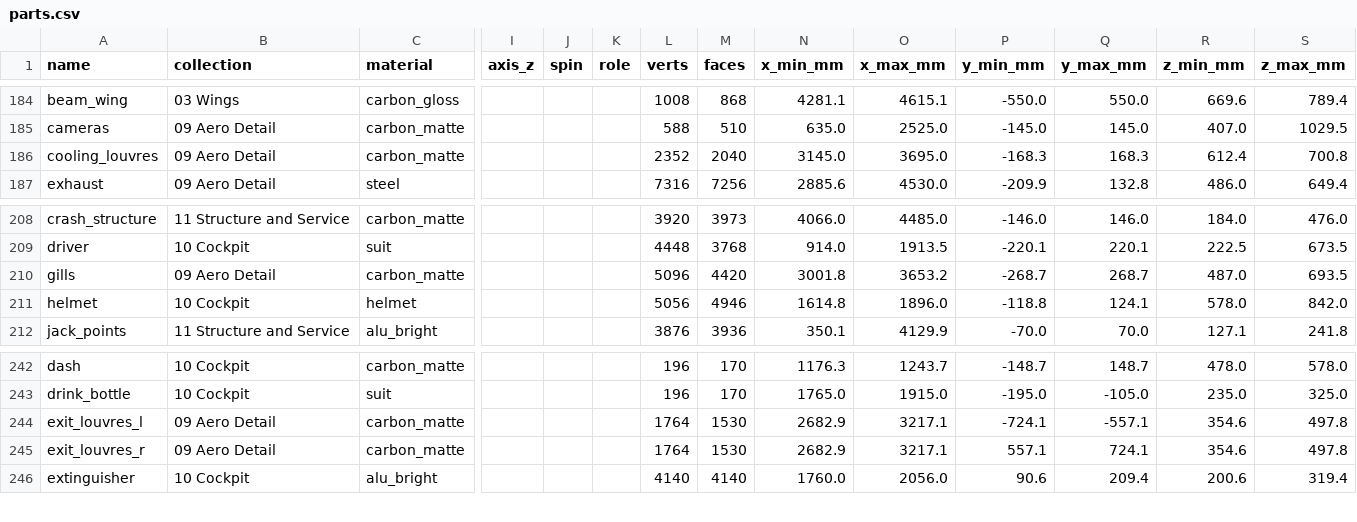
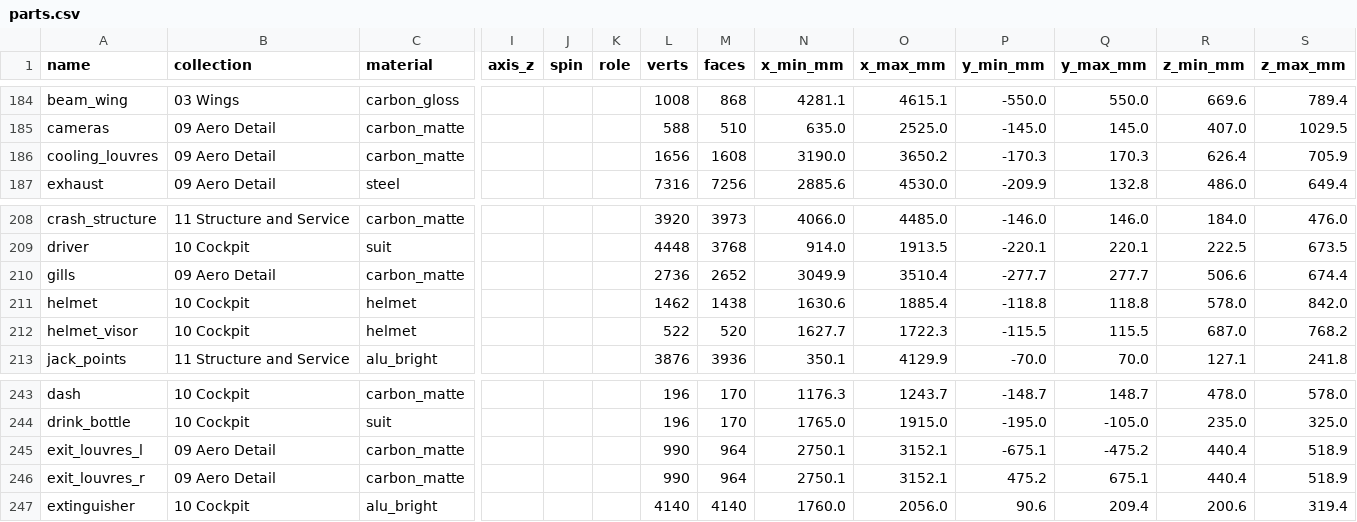
Before and after one commit to krabduke/aero-hypercar, a CSV file: build/parts.csv, drawn as a sheet; only a part is shown, gaps mark what is left out; addresses are those after the commit; rows hold the shown columns only; the diff covers the shown part only; the diff names each change by its address in the sheet, - before the commit and + after, or states it on an @@ line.

Commit message:
Proper louvre panels, a smooth halo, a helmet with a visor, mirror pods
- Engine-cover gills, cooling louvres and sidepod exits are louvred panels
  now: slats across the flow leaning aft over a dark recess, laid on the
  skin as it is meshed (chassis.skin_point / sidepod_skin_point). They were
  bricks along the flow that read as thorns, half of them sunk in the skin.
- The halo and the cockpit rim are swept through splines, not straight
  between waypoints, so they are no longer polygons.
- The helmet is one smooth shell with a tinted visor panel on its face;
  the pipe "visor" and chin bar that stood off it like ears are gone.
- The mirror housings are streamlined pods instead of boxes.

```diff
--- a/build/parts.csv
+++ b/build/parts.csv
-L186 (verts): 2352
+L186 (verts): 1656
-M186 (faces): 2040
+M186 (faces): 1608
-N186 (x_min_mm): 3145.0
+N186 (x_min_mm): 3190.0
-O186 (x_max_mm): 3695.0
+O186 (x_max_mm): 3650.2
-P186 (y_min_mm): -168.3
+P186 (y_min_mm): -170.3
-Q186 (y_max_mm): 168.3
+Q186 (y_max_mm): 170.3
-R186 (z_min_mm): 612.4
+R186 (z_min_mm): 626.4
-S186 (z_max_mm): 700.8
+S186 (z_max_mm): 705.9
-L210 (verts): 5096
+L210 (verts): 2736
-M210 (faces): 4420
+M210 (faces): 2652
-N210 (x_min_mm): 3001.8
+N210 (x_min_mm): 3049.9
-O210 (x_max_mm): 3653.2
+O210 (x_max_mm): 3510.4
-P210 (y_min_mm): -268.7
+P210 (y_min_mm): -277.7
-Q210 (y_max_mm): 268.7
+Q210 (y_max_mm): 277.7
-R210 (z_min_mm): 487.0
+R210 (z_min_mm): 506.6
-S210 (z_max_mm): 693.5
+S210 (z_max_mm): 674.4
-L211 (verts): 5056
+L211 (verts): 1462
-M211 (faces): 4946
+M211 (faces): 1438
-N211 (x_min_mm): 1614.8
+N211 (x_min_mm): 1630.6
-O211 (x_max_mm): 1896.0
+O211 (x_max_mm): 1885.4
-Q211 (y_max_mm): 124.1
+Q211 (y_max_mm): 118.8
+row 212: helmet_visor | 10 Cockpit | helmet |  |  |  | 522 | 520 | 1627.7 | 1722.3 | -115.5 | 115.5 | 687.0 | 768.2
-L245:L246 (verts): 1764
+L245:L246 (verts): 990
-M245:M246 (faces): 1530
+M245:M246 (faces): 964
-N245:N246 (x_min_mm): 2682.9
+N245:N246 (x_min_mm): 2750.1
-O245:O246 (x_max_mm): 3217.1
+O245:O246 (x_max_mm): 3152.1
-P245 (y_min_mm): -724.1
+P245 (y_min_mm): -675.1
-Q245 (y_max_mm): -557.1
+Q245 (y_max_mm): -475.2
-R245:R246 (z_min_mm): 354.6
+R245:R246 (z_min_mm): 440.4
-S245:S246 (z_max_mm): 497.8
+S245:S246 (z_max_mm): 518.9
-P246 (y_min_mm): 557.1
+P246 (y_min_mm): 475.2
-Q246 (y_max_mm): 724.1
+Q246 (y_max_mm): 675.1
```
Also changed, not shown: 20 edited cells elsewhere in this file, 9 other files.
